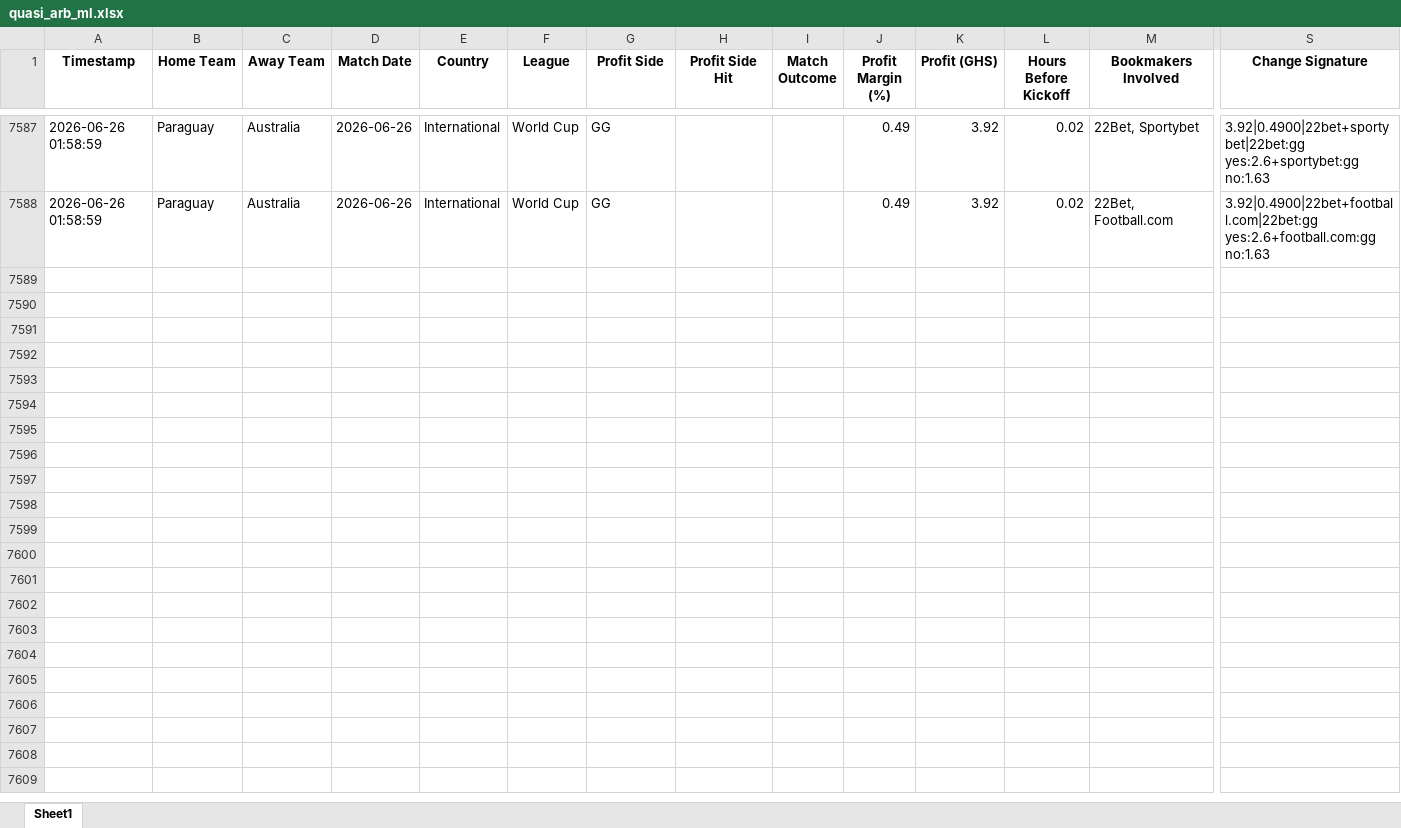
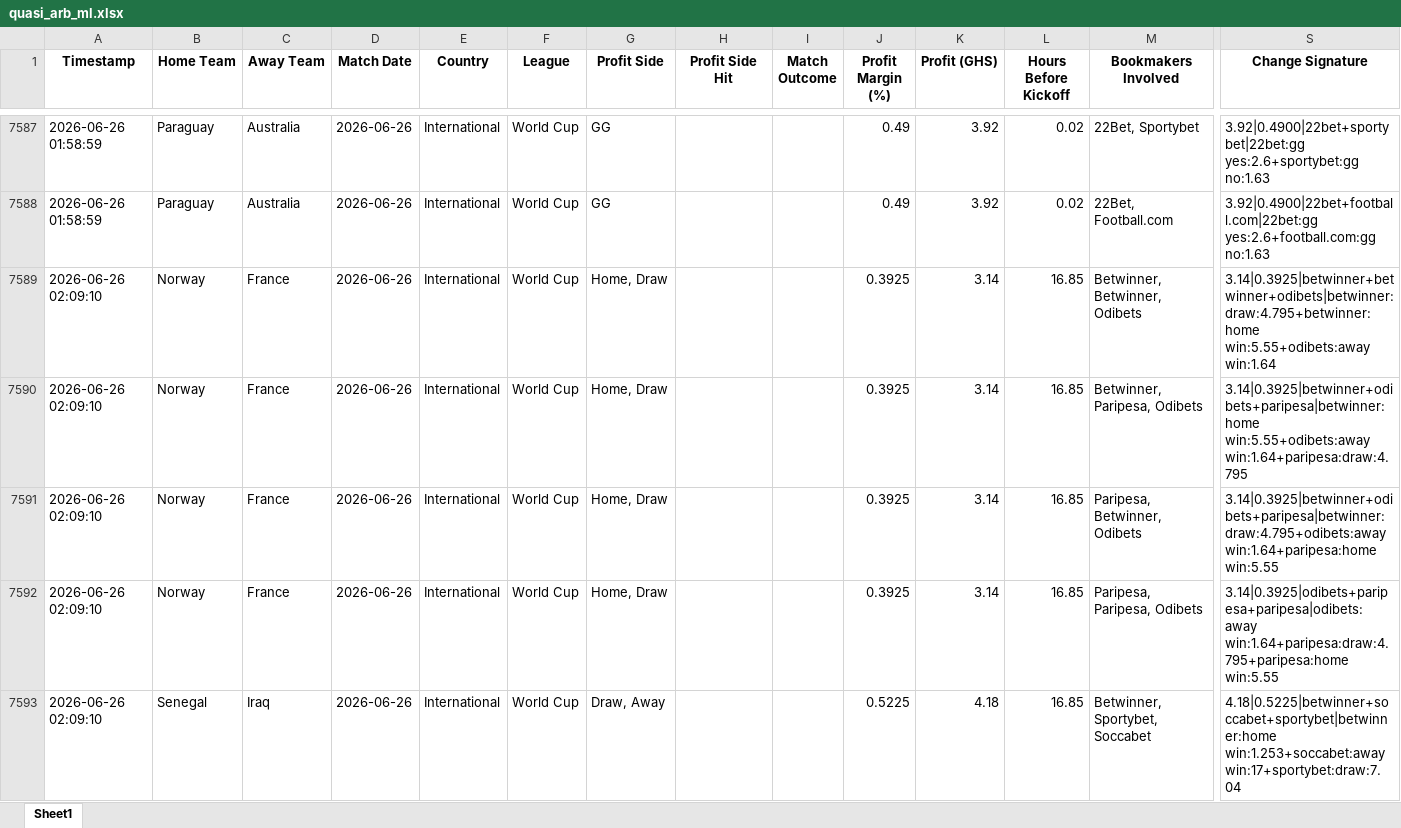
Before and after one commit to ErasmusDuah/ghanaian-odds-market-inefficiency-analysis-system, an Excel workbook: football/data/quasi_arb_ml.xlsx, sheet Sheet1, drawn as a sheet; only a part is shown, gaps mark what is left out; values as stored, in another font and other column widths than the file's, no borders; rows hold the shown columns only; the diff covers the shown part only; the diff names each change by its address in the sheet, - before the commit and + after, or states it on an @@ line.

Commit message:
Auto-update intensive arbitrage results (Scan #56)

```diff
--- a/football/data/quasi_arb_ml.xlsx (sheet Sheet1)
+++ b/football/data/quasi_arb_ml.xlsx (sheet Sheet1)
+row 7589: 2026-06-26 02:09:10 | Norway | France | 2026-06-26 | International | World Cup | Home, Draw |  |  | 0.3925 | 3.14 | 16.85 | Betwinner, Betwinner, Odibets | 3.14|0.3925|betwinner+betwinner+odibets|betwinner:draw:4.795+betwinner:home win:5.55+odibets:away win:1.64
+row 7590: 2026-06-26 02:09:10 | Norway | France | 2026-06-26 | International | World Cup | Home, Draw |  |  | 0.3925 | 3.14 | 16.85 | Betwinner, Paripesa, Odibets | 3.14|0.3925|betwinner+odibets+paripesa|betwinner:home win:5.55+odibets:away win:1.64+paripesa:draw:4.795
+row 7591: 2026-06-26 02:09:10 | Norway | France | 2026-06-26 | International | World Cup | Home, Draw |  |  | 0.3925 | 3.14 | 16.85 | Paripesa, Betwinner, Odibets | 3.14|0.3925|betwinner+odibets+paripesa|betwinner:draw:4.795+odibets:away win:1.64+paripesa:home win:5.55
+row 7592: 2026-06-26 02:09:10 | Norway | France | 2026-06-26 | International | World Cup | Home, Draw |  |  | 0.3925 | 3.14 | 16.85 | Paripesa, Paripesa, Odibets | 3.14|0.3925|odibets+paripesa+paripesa|odibets:away win:1.64+paripesa:draw:4.795+paripesa:home win:5.55
+row 7593: 2026-06-26 02:09:10 | Senegal | Iraq | 2026-06-26 | International | World Cup | Draw, Away |  |  | 0.5225 | 4.18 | 16.85 | Betwinner, Sportybet, Soccabet | 4.18|0.5225|betwinner+soccabet+sportybet|betwinner:home win:1.253+soccabet:away win:17+sportybet:draw:7.04
```
Also changed, not shown: 15 added rows elsewhere in this sheet, 1 other file.
